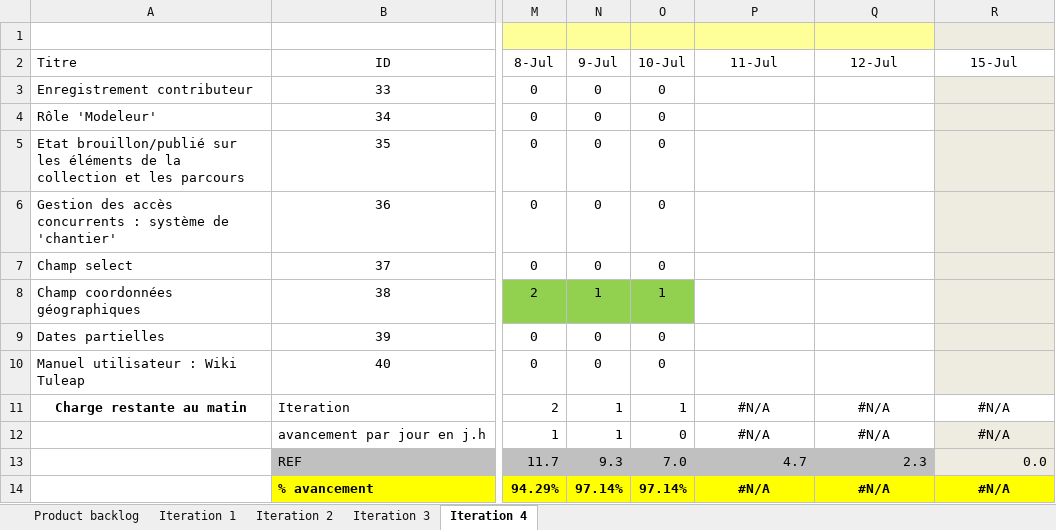
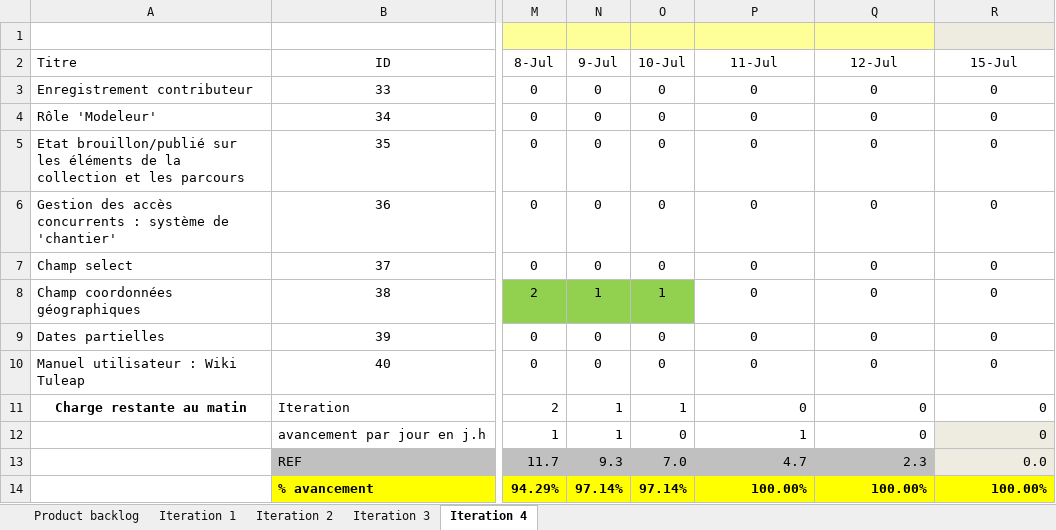
Before and after one commit to Flo5k5/Cervin, an Excel workbook: doc/Backlog [ACONIT].xlsx, sheet Iteration 4, drawn as a sheet; only a part is shown, gaps mark what is left out; values as stored, in another font and other column widths than the file's, no borders; charts and pictures and conditional formats not drawn; the diff names each change by its address in the sheet, - before the commit and + after, or states it on an @@ line.

```diff
--- a/doc/Backlog [ACONIT].xlsx (sheet Iteration 4)
+++ b/doc/Backlog [ACONIT].xlsx (sheet Iteration 4)
-P3:P10 (11-Jul): (empty)
+P3:P10 (11-Jul): 0
-Q3:Q10 (12-Jul): (empty)
+Q3:Q10 (12-Jul): 0
-R3:R10 (15-Jul): (empty)
+R3:R10 (15-Jul): 0
-R3:R10 fill: #EEECE1
+R3:R10 fill: none
-P11 (11-Jul): #N/A
+P11 (11-Jul): 0
-P11:R12 alignment: center
+P11:R12 alignment: right
-Q11:Q12 (12-Jul): #N/A
+Q11:Q12 (12-Jul): 0
-R11:R12 (15-Jul): #N/A
+R11:R12 (15-Jul): 0
-P12 (11-Jul): #N/A
+P12 (11-Jul): 1
-P14 (11-Jul): #N/A
+P14 (11-Jul): 100.00%
-P14:R14 alignment: center
+P14:R14 alignment: right
-Q14 (12-Jul): #N/A
+Q14 (12-Jul): 100.00%
-R14 (15-Jul): #N/A
+R14 (15-Jul): 100.00%
```
Also changed, not shown: charts or pictures, 3 other files.
